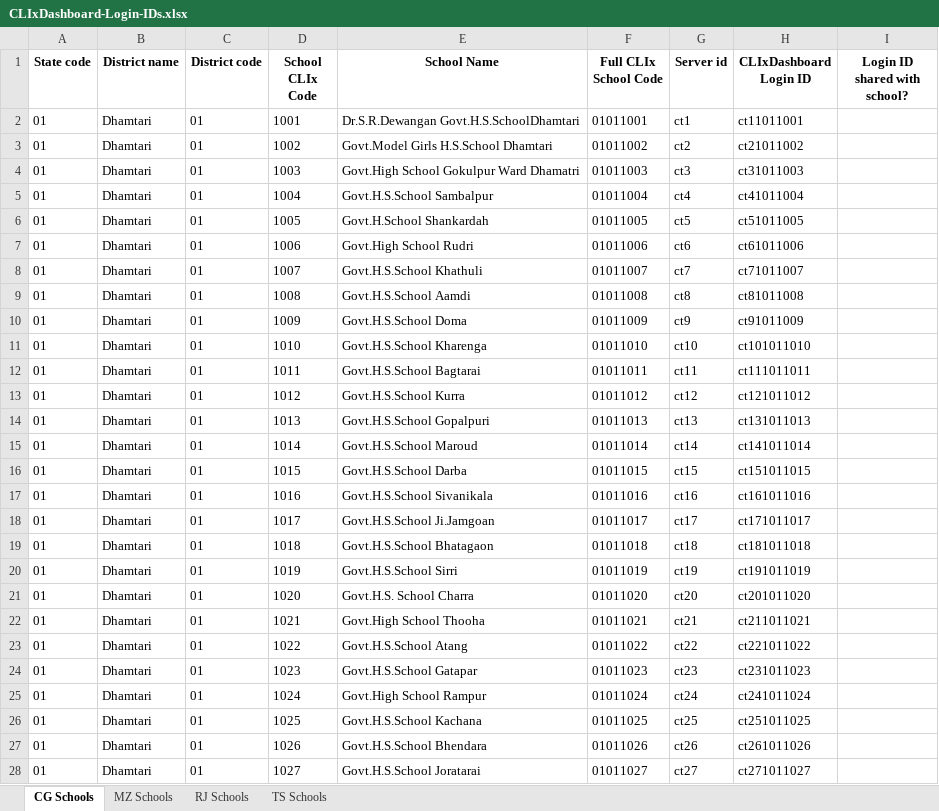
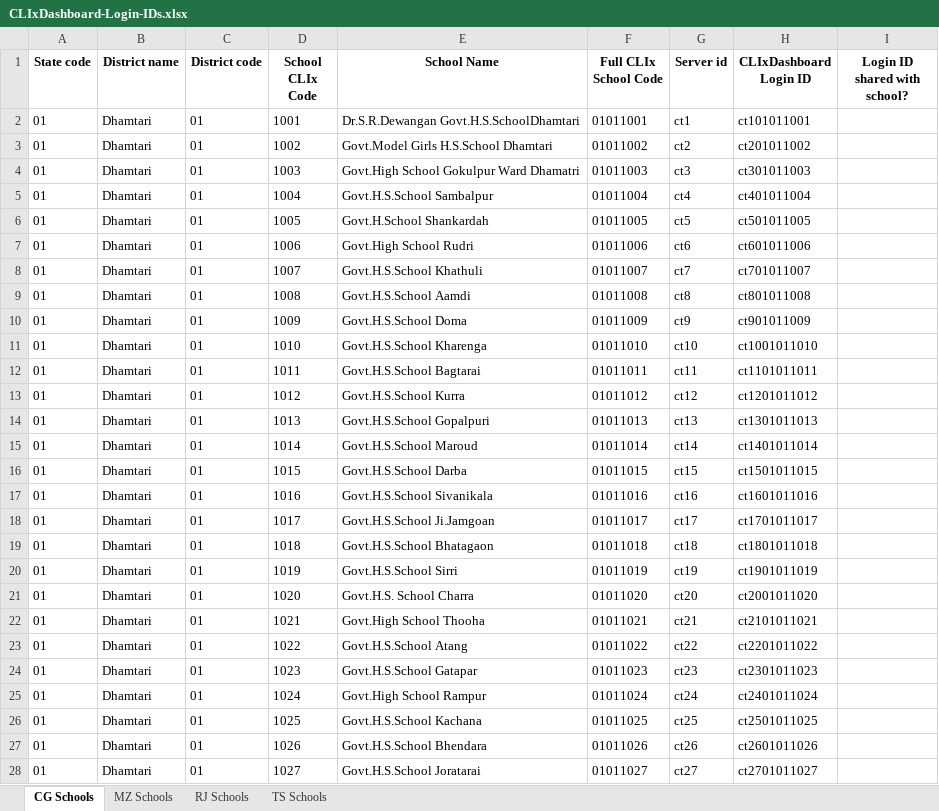
Before and after one commit to CLIxIndia-Dev/clix_dashboard_backend, an Excel workbook: CLIxDashboard-Login-IDs.xlsx, sheet CG Schools, drawn as a sheet; only a part is shown; values as stored, in another font and other column widths than the file's, no borders; the diff covers the shown part only; the diff names each change by its address in the sheet, - before the commit and + after, or states it on an @@ line.

Commit message:
Changed the sheet, for loginid to hold the trucated 0

```diff
--- a/CLIxDashboard-Login-IDs.xlsx (sheet CG Schools)
+++ b/CLIxDashboard-Login-IDs.xlsx (sheet CG Schools)
-H2 (CLIxDashboard Login ID): ct11011001
+H2 (CLIxDashboard Login ID): ct101011001
-H3 (CLIxDashboard Login ID): ct21011002
+H3 (CLIxDashboard Login ID): ct201011002
-H4 (CLIxDashboard Login ID): ct31011003
+H4 (CLIxDashboard Login ID): ct301011003
-H5 (CLIxDashboard Login ID): ct41011004
+H5 (CLIxDashboard Login ID): ct401011004
-H6 (CLIxDashboard Login ID): ct51011005
+H6 (CLIxDashboard Login ID): ct501011005
-H7 (CLIxDashboard Login ID): ct61011006
+H7 (CLIxDashboard Login ID): ct601011006
-H8 (CLIxDashboard Login ID): ct71011007
+H8 (CLIxDashboard Login ID): ct701011007
-H9 (CLIxDashboard Login ID): ct81011008
+H9 (CLIxDashboard Login ID): ct801011008
-H10 (CLIxDashboard Login ID): ct91011009
+H10 (CLIxDashboard Login ID): ct901011009
-H11 (CLIxDashboard Login ID): ct101011010
+H11 (CLIxDashboard Login ID): ct1001011010
-H12 (CLIxDashboard Login ID): ct111011011
+H12 (CLIxDashboard Login ID): ct1101011011
-H13 (CLIxDashboard Login ID): ct121011012
+H13 (CLIxDashboard Login ID): ct1201011012
-H14 (CLIxDashboard Login ID): ct131011013
+H14 (CLIxDashboard Login ID): ct1301011013
-H15 (CLIxDashboard Login ID): ct141011014
+H15 (CLIxDashboard Login ID): ct1401011014
-H16 (CLIxDashboard Login ID): ct151011015
+H16 (CLIxDashboard Login ID): ct1501011015
-H17 (CLIxDashboard Login ID): ct161011016
+H17 (CLIxDashboard Login ID): ct1601011016
-H18 (CLIxDashboard Login ID): ct171011017
+H18 (CLIxDashboard Login ID): ct1701011017
-H19 (CLIxDashboard Login ID): ct181011018
+H19 (CLIxDashboard Login ID): ct1801011018
-H20 (CLIxDashboard Login ID): ct191011019
+H20 (CLIxDashboard Login ID): ct1901011019
-H21 (CLIxDashboard Login ID): ct201011020
+H21 (CLIxDashboard Login ID): ct2001011020
-H22 (CLIxDashboard Login ID): ct211011021
+H22 (CLIxDashboard Login ID): ct2101011021
-H23 (CLIxDashboard Login ID): ct221011022
+H23 (CLIxDashboard Login ID): ct2201011022
-H24 (CLIxDashboard Login ID): ct231011023
+H24 (CLIxDashboard Login ID): ct2301011023
-H25 (CLIxDashboard Login ID): ct241011024
+H25 (CLIxDashboard Login ID): ct2401011024
-H26 (CLIxDashboard Login ID): ct251011025
+H26 (CLIxDashboard Login ID): ct2501011025
-H27 (CLIxDashboard Login ID): ct261011026
+H27 (CLIxDashboard Login ID): ct2601011026
-H28 (CLIxDashboard Login ID): ct271011027
+H28 (CLIxDashboard Login ID): ct2701011027
```
Also changed, not shown: 2 edited cells elsewhere in this sheet, sheet MZ Schools.
